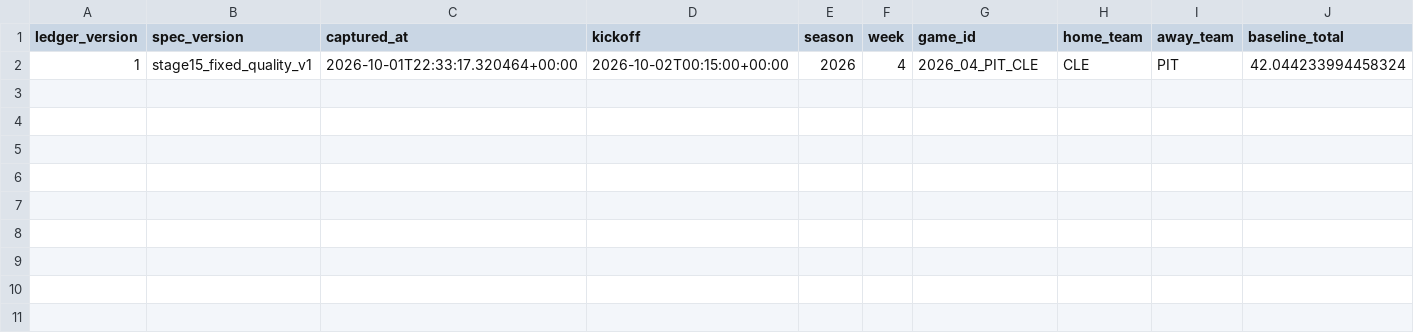
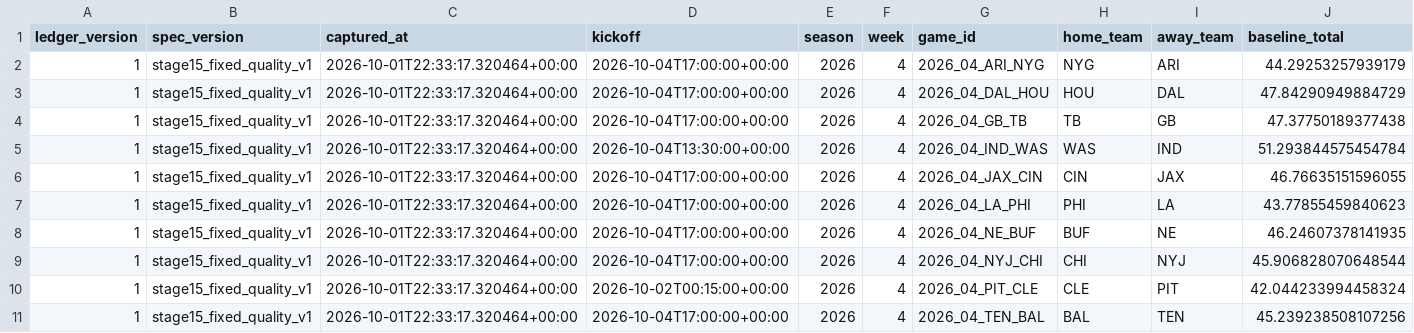
Before and after one commit to konnorharbin-star/harbin-nfl-analytics, a CSV file: reports/qb_total_forward_graded.csv, drawn as a sheet; only a part is shown; rows hold the shown columns only; the diff names each change by its address in the sheet, - before the commit and + after, or states it on an @@ line.

```diff
--- a/reports/qb_total_forward_graded.csv
+++ b/reports/qb_total_forward_graded.csv
+row 2: 1 | stage15_fixed_quality_v1 | 2026-10-01T22:33:17.320464+00:00 | 2026-10-04T17:00:00+00:00 | 2026 | 4 | 2026_04_ARI_NYG | NYG | ARI | 44.29253257939179
+row 3: 1 | stage15_fixed_quality_v1 | 2026-10-01T22:33:17.320464+00:00 | 2026-10-04T17:00:00+00:00 | 2026 | 4 | 2026_04_DAL_HOU | HOU | DAL | 47.84290949884729
+row 4: 1 | stage15_fixed_quality_v1 | 2026-10-01T22:33:17.320464+00:00 | 2026-10-04T17:00:00+00:00 | 2026 | 4 | 2026_04_GB_TB | TB | GB | 47.37750189377438
+row 5: 1 | stage15_fixed_quality_v1 | 2026-10-01T22:33:17.320464+00:00 | 2026-10-04T13:30:00+00:00 | 2026 | 4 | 2026_04_IND_WAS | WAS | IND | 51.293844575454784
+row 6: 1 | stage15_fixed_quality_v1 | 2026-10-01T22:33:17.320464+00:00 | 2026-10-04T17:00:00+00:00 | 2026 | 4 | 2026_04_JAX_CIN | CIN | JAX | 46.76635151596055
+row 7: 1 | stage15_fixed_quality_v1 | 2026-10-01T22:33:17.320464+00:00 | 2026-10-04T17:00:00+00:00 | 2026 | 4 | 2026_04_LA_PHI | PHI | LA | 43.77855459840623
+row 8: 1 | stage15_fixed_quality_v1 | 2026-10-01T22:33:17.320464+00:00 | 2026-10-04T17:00:00+00:00 | 2026 | 4 | 2026_04_NE_BUF | BUF | NE | 46.24607378141935
+row 9: 1 | stage15_fixed_quality_v1 | 2026-10-01T22:33:17.320464+00:00 | 2026-10-04T17:00:00+00:00 | 2026 | 4 | 2026_04_NYJ_CHI | CHI | NYJ | 45.906828070648544
+row 11: 1 | stage15_fixed_quality_v1 | 2026-10-01T22:33:17.320464+00:00 | 2026-10-04T17:00:00+00:00 | 2026 | 4 | 2026_04_TEN_BAL | BAL | TEN | 45.239238508107256
```
Also changed, not shown: 2 other files.
